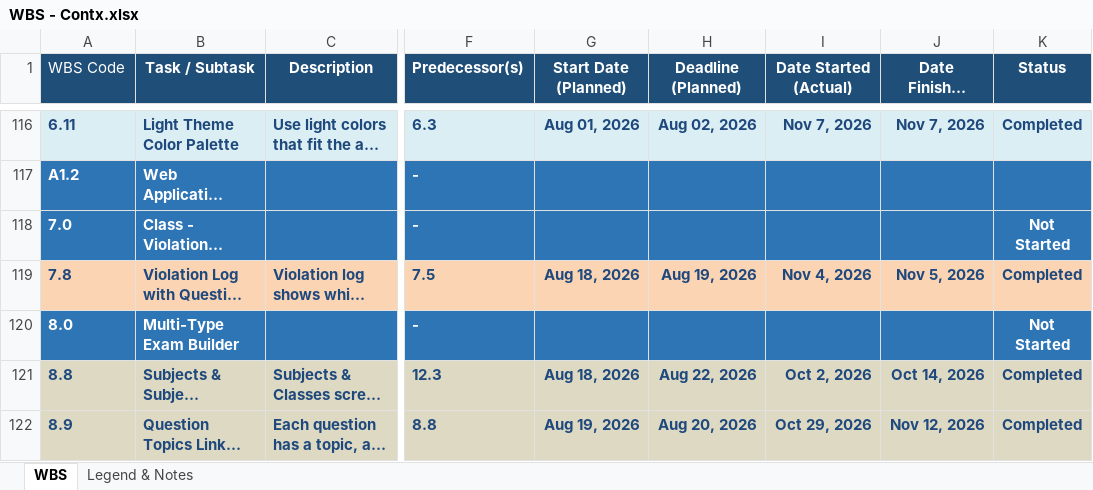
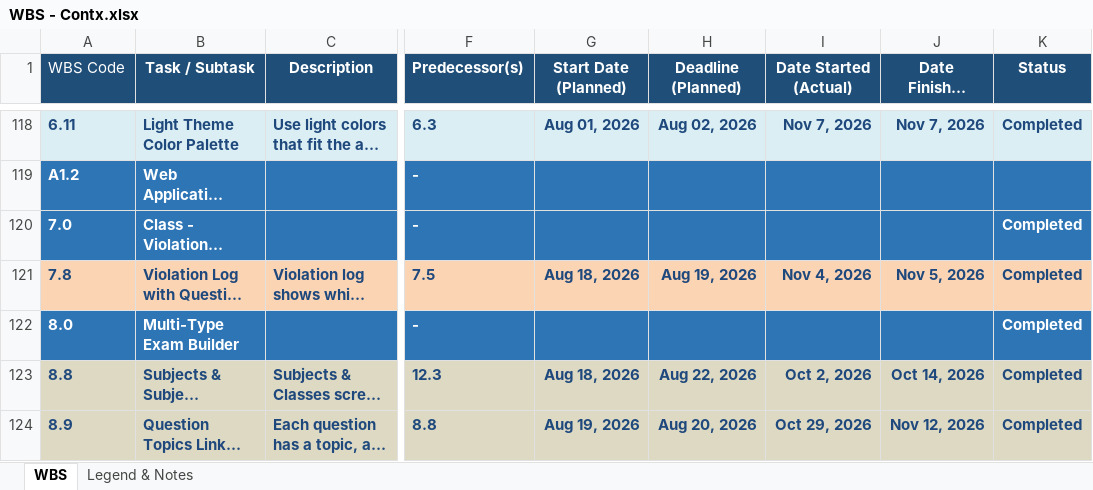
Before and after one commit to maelprz/capdocs-panic, an Excel workbook: WBS - Contx.xlsx, sheet WBS, drawn as a sheet; only a part is shown, gaps mark what is left out; long unchanged cells end in …; values as stored, in another font and other column widths than the file's, no borders; charts and pictures not drawn; addresses are those after the commit; the diff covers the shown part only; the diff names each change by its address in the sheet, - before the commit and + after, or states it on an @@ line.

```diff
--- a/WBS - Contx.xlsx (sheet WBS)
+++ b/WBS - Contx.xlsx (sheet WBS)
-K120 (Status): Not Started
+K120 (Status): Completed
-K122 (Status): Not Started
+K122 (Status): Completed
```
Also changed, not shown: 2 added rows, 53 edited cells and cell formats elsewhere in this sheet.
